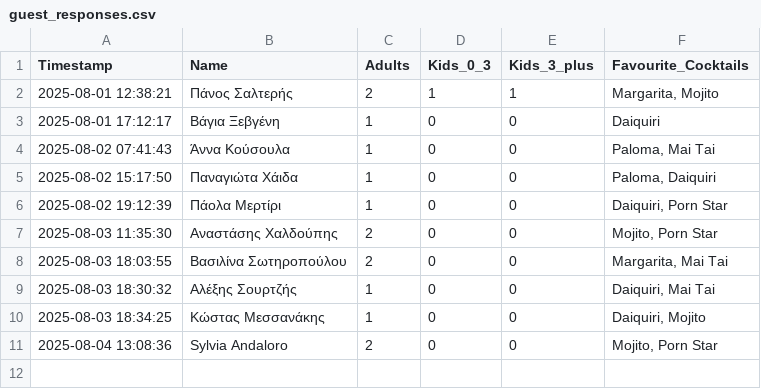
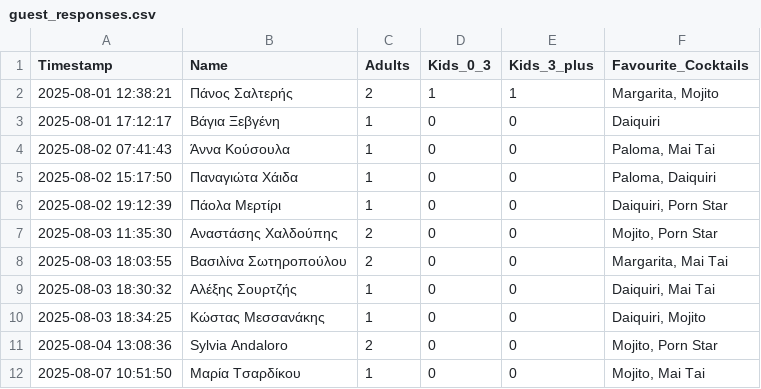
Before and after one commit to GeorgiaChatz/WeddApp, a CSV file: wedding_table/guest_responses.csv, drawn as a sheet.

Commit message:
Update guest responses

```diff
--- a/wedding_table/guest_responses.csv
+++ b/wedding_table/guest_responses.csv
@@ -11 +11,2 @@ Timestamp,Name,Adults,Kids_0_3,Kids_3_plus,Favourite_Cocktails
 2025-08-04 13:08:36,Sylvia Andaloro,2,0,0,"Mojito, Porn Star"
+2025-08-07 10:51:50,Μαρία Τσαρδίκου,1,0,0,"Mojito, Mai Tai"
```
